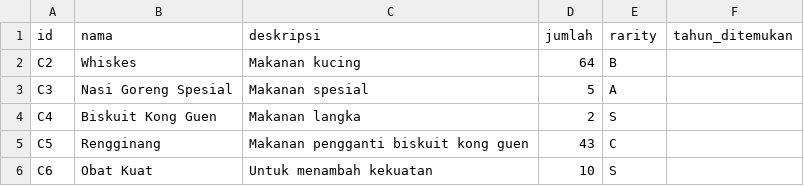
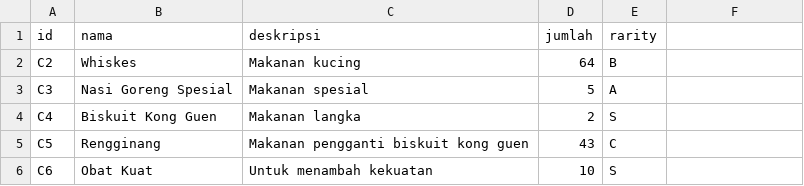
Before and after one commit to DeeGeeDow/TUGAS-BESAR, a CSV file: consumable.csv, drawn as a sheet.

```diff
--- a/consumable.csv
+++ b/consumable.csv
@@ -1,2 +1,2 @@
-id;nama;deskripsi;jumlah;rarity;tahun_ditemukan
+id;nama;deskripsi;jumlah;rarity
 C2;Whiskes;Makanan kucing;64;B
```
Also changed, not shown: 3 other files.
